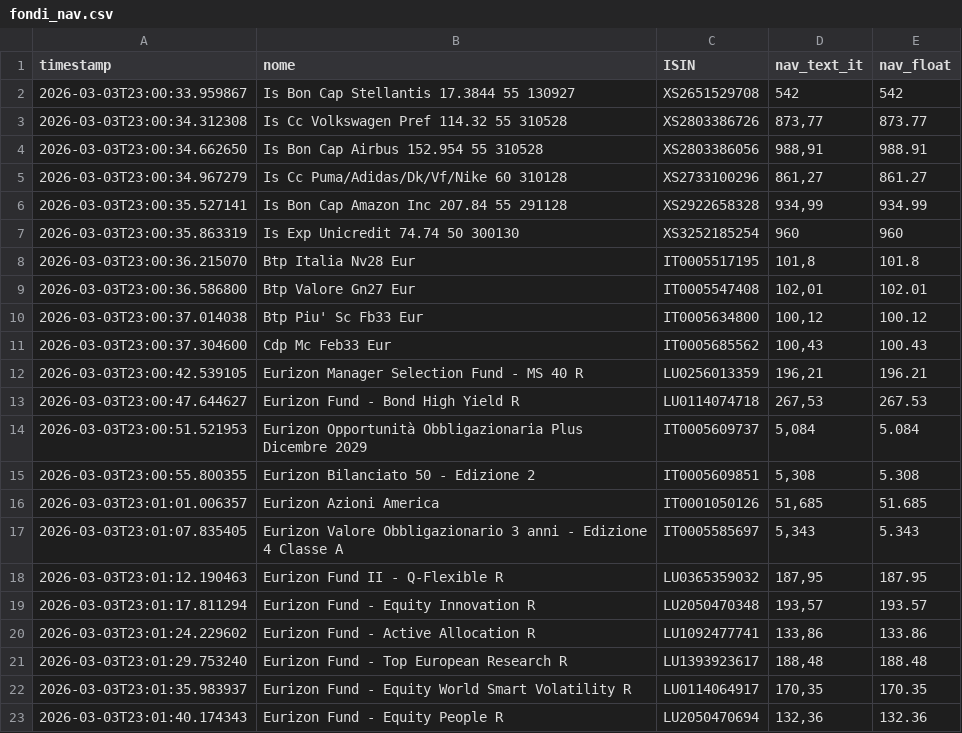
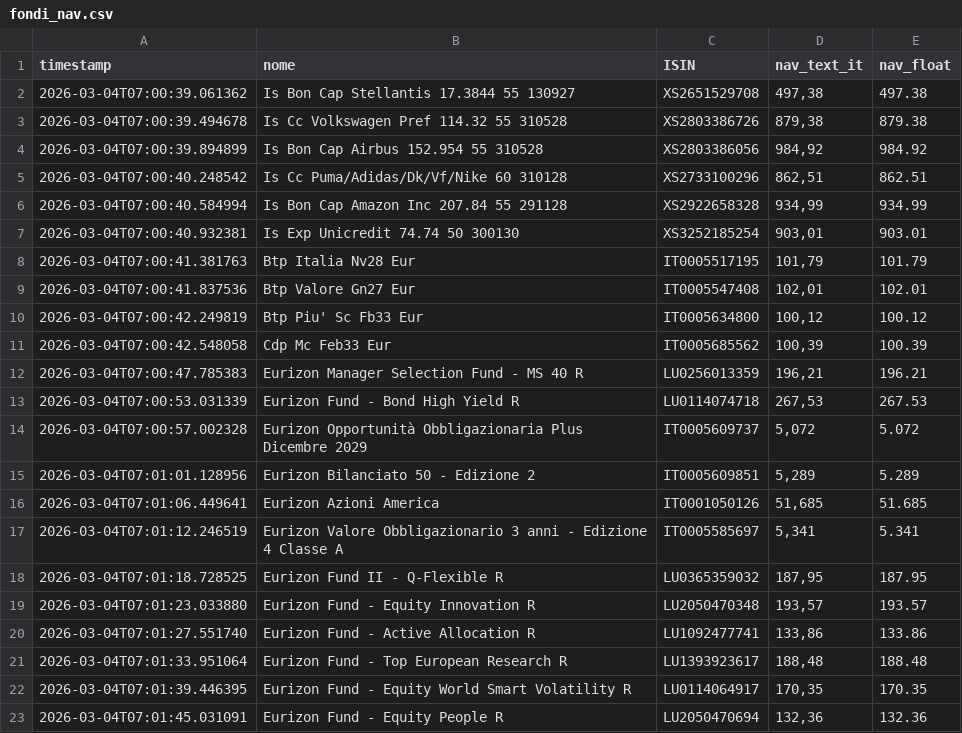
Before and after one commit to Marchino1978/portfolio, a CSV file: data/fondi_nav.csv, drawn as a sheet; only a part is shown; the diff covers the shown part only.

Commit message:
fix

```diff
--- a/data/fondi_nav.csv
+++ b/data/fondi_nav.csv
@@ -1,23 +1,23 @@
 timestamp;nome;ISIN;nav_text_it;nav_float
-2026-03-03T23:00:33.959867;Is Bon Cap Stellantis 17.3844 55 130927;XS2651529708;542;542
-2026-03-03T23:00:34.312308;Is Cc Volkswagen Pref 114.32 55 310528;XS2803386726;873,77;873.77
-2026-03-03T23:00:34.662650;Is Bon Cap Airbus 152.954 55 310528;XS2803386056;988,91;988.91
-2026-03-03T23:00:34.967279;Is Cc Puma/Adidas/Dk/Vf/Nike 60 310128;XS2733100296;861,27;861.27
-2026-03-03T23:00:35.527141;Is Bon Cap Amazon Inc 207.84 55 291128;XS2922658328;934,99;934.99
-2026-03-03T23:00:35.863319;Is Exp Unicredit 74.74 50 300130;XS3252185254;960;960
-2026-03-03T23:00:36.215070;Btp Italia Nv28 Eur;IT0005517195;101,8;101.8
-2026-03-03T23:00:36.586800;Btp Valore Gn27 Eur;IT0005547408;102,01;102.01
-2026-03-03T23:00:37.014038;Btp Piu' Sc Fb33 Eur;IT0005634800;100,12;100.12
-2026-03-03T23:00:37.304600;Cdp Mc Feb33 Eur;IT0005685562;100,43;100.43
-2026-03-03T23:00:42.539105;Eurizon Manager Selection Fund - MS 40 R;LU0256013359;196,21;196.21
-2026-03-03T23:00:47.644627;Eurizon Fund - Bond High Yield R;LU0114074718;267,53;267.53
-2026-03-03T23:00:51.521953;Eurizon Opportunità Obbligazionaria Plus Dicembre 2029;IT0005609737;5,084;5.084
-2026-03-03T23:00:55.800355;Eurizon Bilanciato 50 - Edizione 2;IT0005609851;5,308;5.308
-2026-03-03T23:01:01.006357;Eurizon Azioni America;IT0001050126;51,685;51.685
-2026-03-03T23:01:07.835405;Eurizon Valore Obbligazionario 3 anni - Edizione 4 Classe A;IT0005585697;5,343;5.343
-2026-03-03T23:01:12.190463;Eurizon Fund II - Q-Flexible R;LU0365359032;187,95;187.95
-2026-03-03T23:01:17.811294;Eurizon Fund - Equity Innovation R;LU2050470348;193,57;193.57
-2026-03-03T23:01:24.229602;Eurizon Fund - Active Allocation R;LU1092477741;133,86;133.86
-2026-03-03T23:01:29.753240;Eurizon Fund - Top European Research R;LU1393923617;188,48;188.48
-2026-03-03T23:01:35.983937;Eurizon Fund - Equity World Smart Volatility R;LU0114064917;170,35;170.35
-2026-03-03T23:01:40.174343;Eurizon Fund - Equity People R;LU2050470694;132,36;132.36
+2026-03-04T07:00:39.061362;Is Bon Cap Stellantis 17.3844 55 130927;XS2651529708;497,38;497.38
+2026-03-04T07:00:39.494678;Is Cc Volkswagen Pref 114.32 55 310528;XS2803386726;879,38;879.38
+2026-03-04T07:00:39.894899;Is Bon Cap Airbus 152.954 55 310528;XS2803386056;984,92;984.92
+2026-03-04T07:00:40.248542;Is Cc Puma/Adidas/Dk/Vf/Nike 60 310128;XS2733100296;862,51;862.51
+2026-03-04T07:00:40.584994;Is Bon Cap Amazon Inc 207.84 55 291128;XS2922658328;934,99;934.99
+2026-03-04T07:00:40.932381;Is Exp Unicredit 74.74 50 300130;XS3252185254;903,01;903.01
+2026-03-04T07:00:41.381763;Btp Italia Nv28 Eur;IT0005517195;101,79;101.79
+2026-03-04T07:00:41.837536;Btp Valore Gn27 Eur;IT0005547408;102,01;102.01
+2026-03-04T07:00:42.249819;Btp Piu' Sc Fb33 Eur;IT0005634800;100,12;100.12
+2026-03-04T07:00:42.548058;Cdp Mc Feb33 Eur;IT0005685562;100,39;100.39
+2026-03-04T07:00:47.785383;Eurizon Manager Selection Fund - MS 40 R;LU0256013359;196,21;196.21
+2026-03-04T07:00:53.031339;Eurizon Fund - Bond High Yield R;LU0114074718;267,53;267.53
+2026-03-04T07:00:57.002328;Eurizon Opportunità Obbligazionaria Plus Dicembre 2029;IT0005609737;5,072;5.072
+2026-03-04T07:01:01.128956;Eurizon Bilanciato 50 - Edizione 2;IT0005609851;5,289;5.289
+2026-03-04T07:01:06.449641;Eurizon Azioni America;IT0001050126;51,685;51.685
+2026-03-04T07:01:12.246519;Eurizon Valore Obbligazionario 3 anni - Edizione 4 Classe A;IT0005585697;5,341;5.341
+2026-03-04T07:01:18.728525;Eurizon Fund II - Q-Flexible R;LU0365359032;187,95;187.95
+2026-03-04T07:01:23.033880;Eurizon Fund - Equity Innovation R;LU2050470348;193,57;193.57
+2026-03-04T07:01:27.551740;Eurizon Fund - Active Allocation R;LU1092477741;133,86;133.86
+2026-03-04T07:01:33.951064;Eurizon Fund - Top European Research R;LU1393923617;188,48;188.48
+2026-03-04T07:01:39.446395;Eurizon Fund - Equity World Smart Volatility R;LU0114064917;170,35;170.35
+2026-03-04T07:01:45.031091;Eurizon Fund - Equity People R;LU2050470694;132,36;132.36
```
Also changed, not shown: 1 added row, 1 removed row and 29 edited cells elsewhere in this file.
